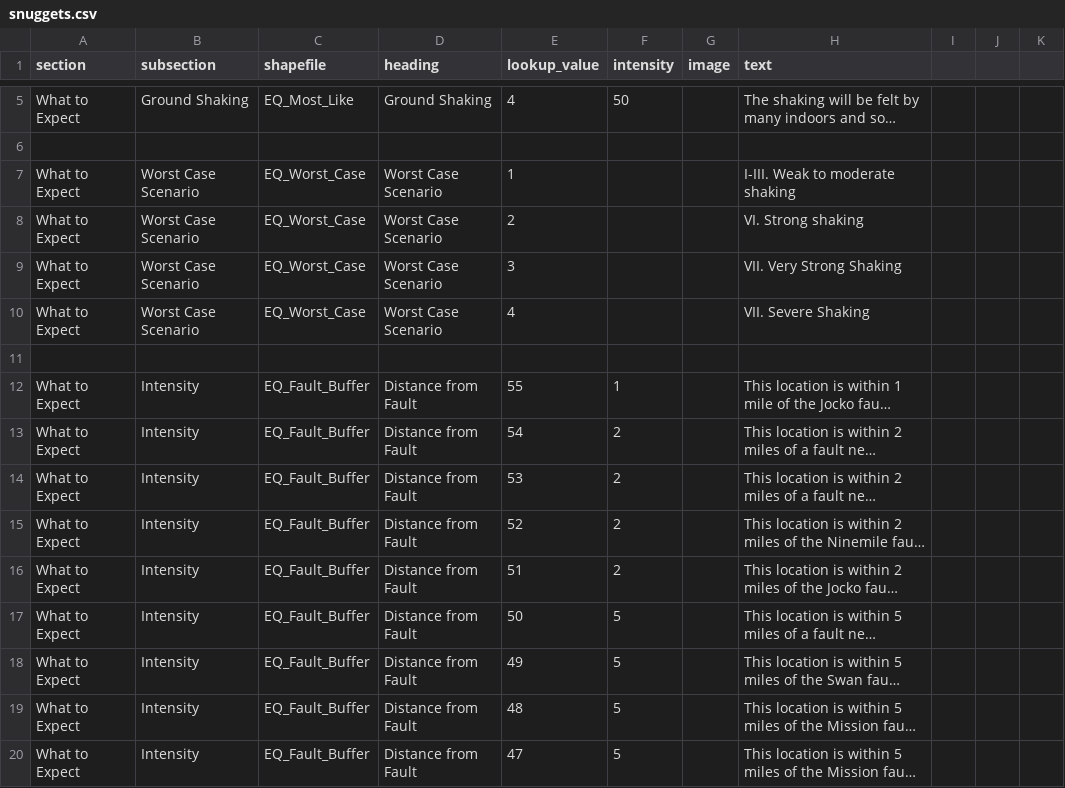
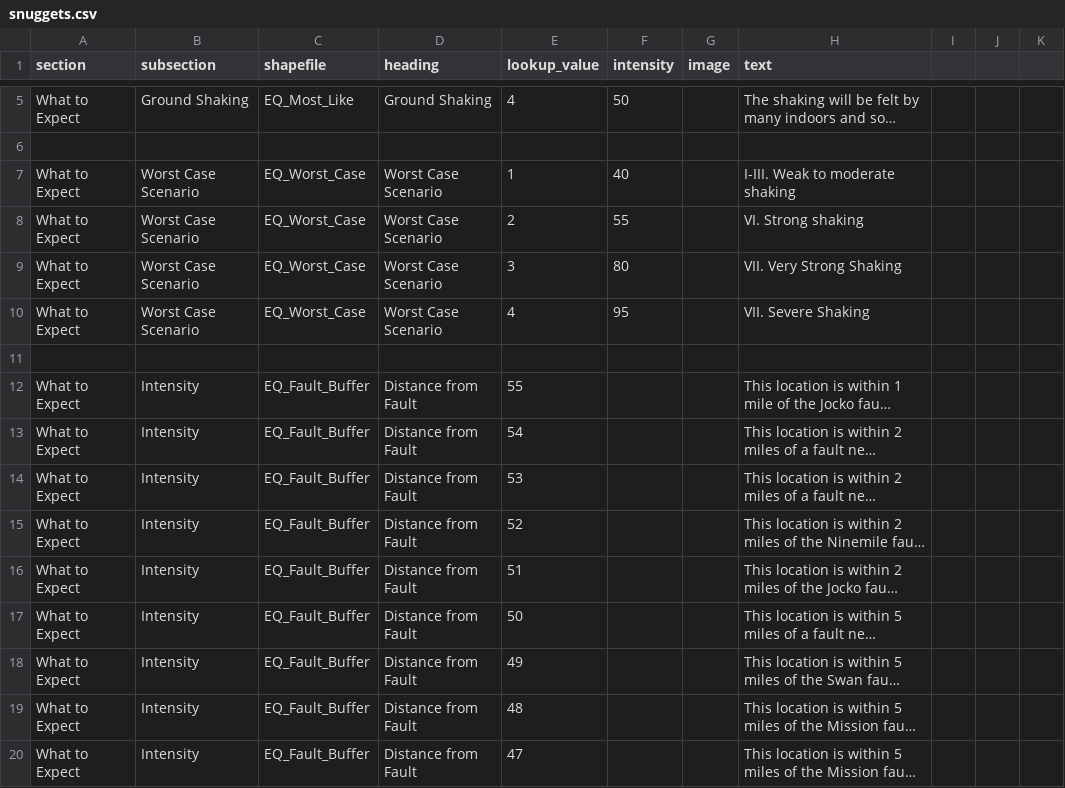
Before and after one commit to hazard-ready/disaster-preparedness, a CSV file: world/data/snuggets.csv, drawn as a sheet; only a part is shown, gaps mark what is left out; long unchanged cells end in …; the diff covers the shown part only; the diff names each change by its address in the sheet, - before the commit and + after, or states it on an @@ line.

Commit message:
Added intensities for worst case EQs, removed for distance from fault

```diff
--- a/world/data/snuggets.csv
+++ b/world/data/snuggets.csv
-F7 (intensity): (empty)
+F7 (intensity): 40
-F8 (intensity): (empty)
+F8 (intensity): 55
-F9 (intensity): (empty)
+F9 (intensity): 80
-F10 (intensity): (empty)
+F10 (intensity): 95
-F12 (intensity): 1
+F12 (intensity): (empty)
-F13:F16 (intensity): 2
+F13:F16 (intensity): (empty)
-F17:F20 (intensity): 5
+F17:F20 (intensity): (empty)
```
Also changed, not shown: 46 edited cells elsewhere in this file.
